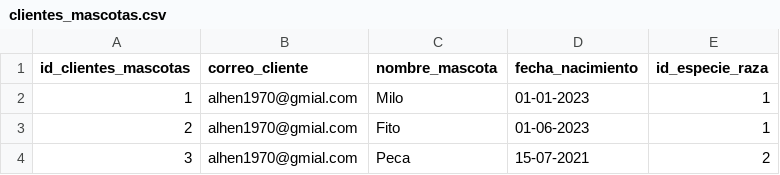
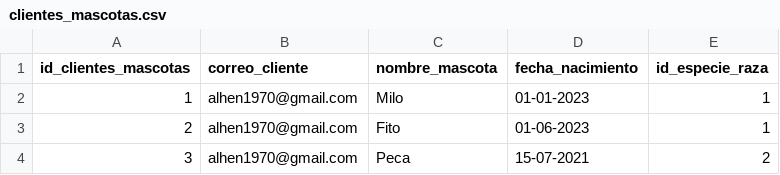
Before and after one commit to alejandrohenriquezr/Frontend_paw_care2, a CSV file: data/clientes_mascotas.csv, drawn as a sheet.

```diff
--- a/data/clientes_mascotas.csv
+++ b/data/clientes_mascotas.csv
@@ -1,4 +1,4 @@
 id_clientes_mascotas;correo_cliente;nombre_mascota;fecha_nacimiento;id_especie_raza
-1;alhen1970@gmial.com;Milo;01-01-2023;1
-2;alhen1970@gmial.com;Fito;01-06-2023;1
-3;alhen1970@gmial.com;Peca;15-07-2021;2
+1;alhen1970@gmail.com;Milo;01-01-2023;1
+2;alhen1970@gmail.com;Fito;01-06-2023;1
+3;alhen1970@gmail.com;Peca;15-07-2021;2
```
Also changed, not shown: data/reservas.csv, 8 other files.
